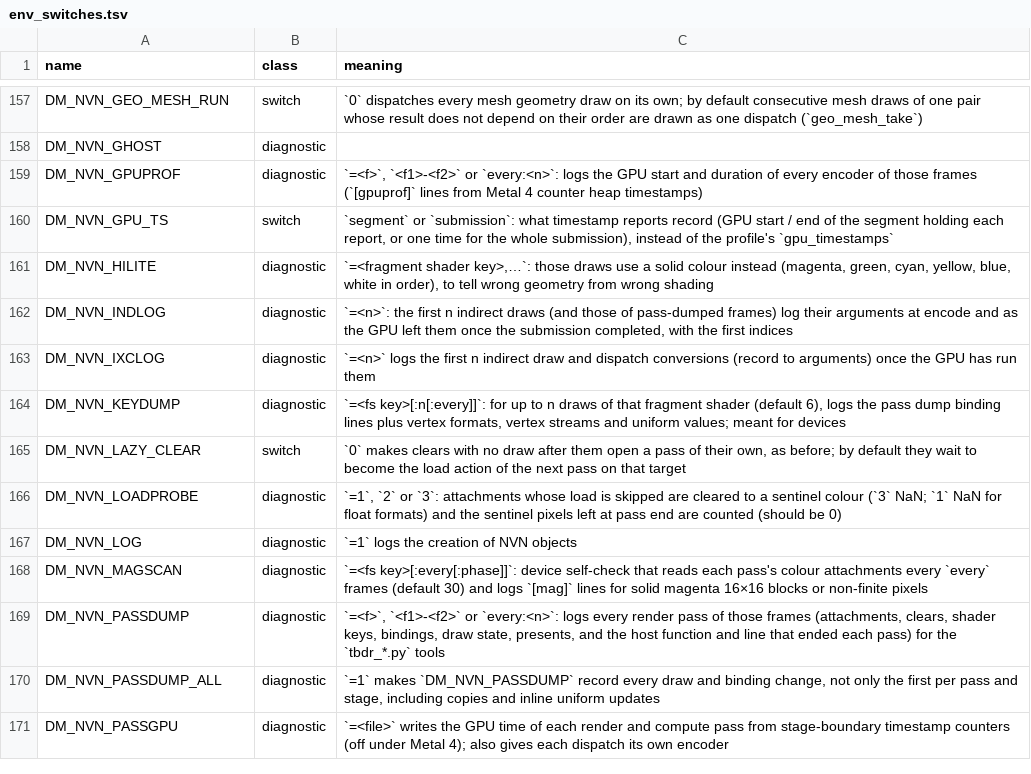
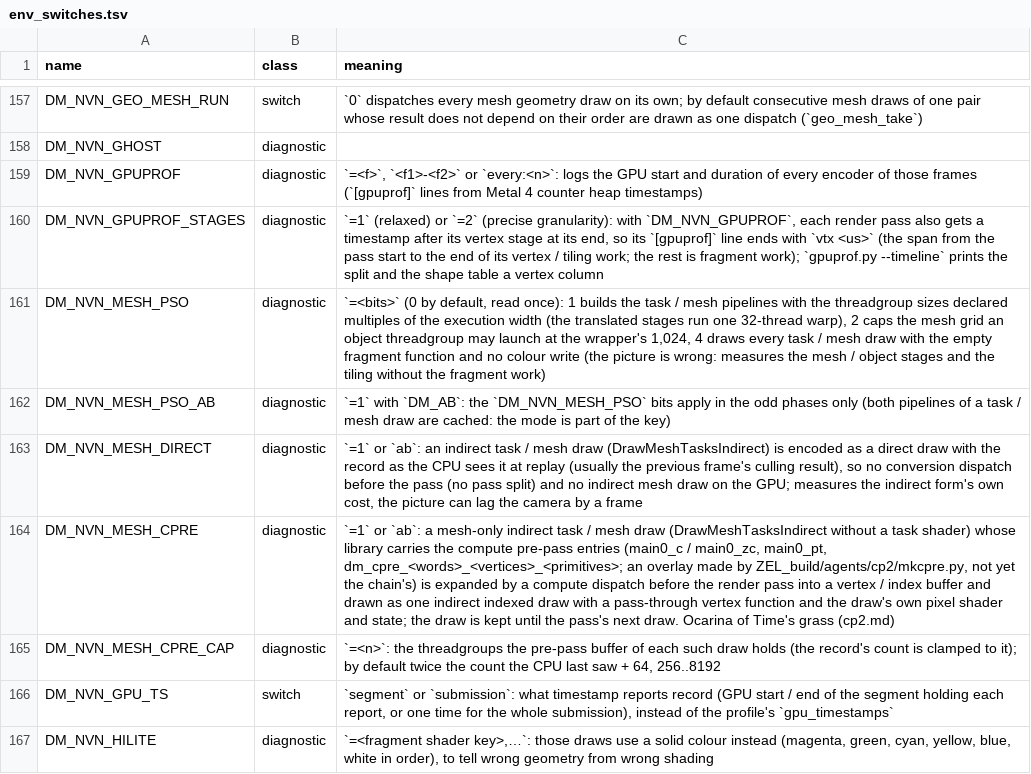
Before and after one commit to aksmith-git/nxnative, a TSV file: docs/env_switches.tsv, drawn as a sheet; only a part is shown, gaps mark what is left out; the shorter side is filled out with more unchanged rows; the diff names each change by its address in the sheet, - before the commit and + after, or states it on an @@ line.

Commit message:
Ocarina of Time grass: the compute pre-pass for the colour passes' indirect task / mesh draws (DM_NVN_MESH_CPRE, off by default), with cp2's mesh diagnostics
Re-applied from zelda-v19g (dc56e4ee e7947aa3 faf090e1 13f3cef9 bf245c0f 10af3b67 164bcf18 64c7b862 d1716216) as one change onto main:
- DM_NVN_MESH_CPRE=1|ab: the mesh-only and task + mesh grass draws of a colour pass run their bodies as compute kernels (main0_c / main0_tc, stage array in a device buffer) in one encoder before the pass, and are drawn as indirect indexed draws through a pass-through vertex function (main0_pt) with the draw's own pixel shader and state. Entries come from an overlay library (notes/grass/mkcpre2.py), so without one the switch does nothing. _TASK=0, _CAP=<n>, _IMM=1, _DRAW=mesh, _WIND=1, _DBG=1|<dir> (both paths word by word), _DEQ=<units> (depth-EQUAL grass drawn LEQUAL with a bias toward the camera). A pass-through pipeline that does not link sends that mesh shader back to the mesh path.
- cp2's diagnostics it builds on: DM_NVN_GPUPROF_STAGES (vertex / fragment split in [gpuprof]), [mtk] lines and the passdump d line's mtk=, DM_NVN_MESH_PSO=<bits> / _AB, DM_NVN_MESH_DIRECT.
Adapted to main: task / mesh pipelines stay built on the submit thread at their first draw (main's mtk_pso; our line built them in the background with M prewarm rows, which main does not have), with the DM_NVN_MESH_PSO mode in the key; main has no argument-table generation counter (g_args_ogen), so the recorded tables only mark their stage dirty. Measured on the zelda line (grass.md): grass pass ~4.2 -> ~1.8 ms on an M4 Pro, picture equal to the mesh path on the Mac; on iOS the pre-pass drew the grass white (v19g run 2, position arithmetic of the iOS compiler), hence off by default.

```diff
--- a/docs/env_switches.tsv
+++ b/docs/env_switches.tsv
+row 160: DM_NVN_GPUPROF_STAGES | diagnostic | `=1` (relaxed) or `=2` (precise granularity): with `DM_NVN_GPUPROF`, each render pass also gets a timestamp after its vertex stage at its end, so its `[gpuprof]` line ends with `vtx <us>` (the span from the pass start to the end of its vertex / tiling work; the rest is fragment work); `gpuprof.py --timeline` prints the split and the shape table a vertex column
+row 161: DM_NVN_MESH_PSO | diagnostic | `=<bits>` (0 by default, read once): 1 builds the task / mesh pipelines with the threadgroup sizes declared multiples of the execution width (the translated stages run one 32-thread warp), 2 caps the mesh grid an object threadgroup may launch at the wrapper's 1,024, 4 draws every task / mesh draw with the empty fragment function and no colour write (the picture is wrong: measures the mesh / object stages and the tiling without the fragment work)
+row 162: DM_NVN_MESH_PSO_AB | diagnostic | `=1` with `DM_AB`: the `DM_NVN_MESH_PSO` bits apply in the odd phases only (both pipelines of a task / mesh draw are cached: the mode is part of the key)
+row 163: DM_NVN_MESH_DIRECT | diagnostic | `=1` or `ab`: an indirect task / mesh draw (DrawMeshTasksIndirect) is encoded as a direct draw with the record as the CPU sees it at replay (usually the previous frame's culling result), so no conversion dispatch before the pass (no pass split) and no indirect mesh draw on the GPU; measures the indirect form's own cost, the picture can lag the camera by a frame
+row 164: DM_NVN_MESH_CPRE | diagnostic | `=1` or `ab`: a mesh-only indirect task / mesh draw (DrawMeshTasksIndirect without a task shader) whose library carries the compute pre-pass entries (main0_c / main0_zc, main0_pt, dm_cpre_<words>_<vertices>_<primitives>; an overlay made by ZEL_build/agents/cp2/mkcpre.py, not yet the chain's) is expanded by a compute dispatch before the render pass into a vertex / index buffer and drawn as one indirect indexed draw with a pass-through vertex function and the draw's own pixel shader and state; the draw is kept until the pass's next draw. Ocarina of Time's grass (cp2.md)
+row 165: DM_NVN_MESH_CPRE_CAP | diagnostic | `=<n>`: the threadgroups the pre-pass buffer of each such draw holds (the record's count is clamped to it); by default twice the count the CPU last saw + 64, 256..8192
```
Also changed, not shown: 3 other files.
